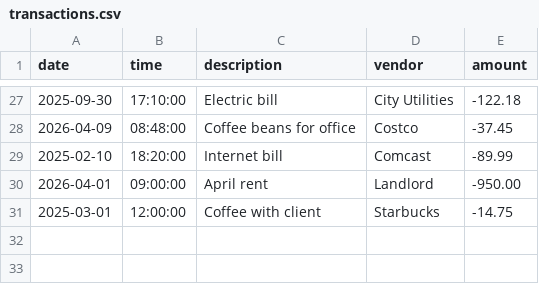
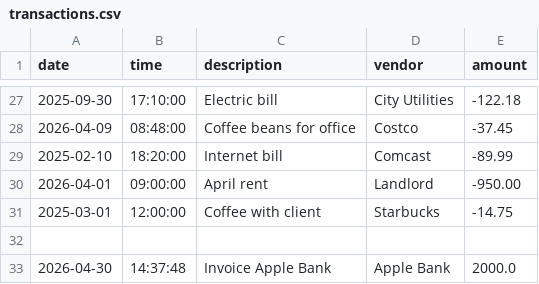
Before and after one commit to thetimstarcev/capstone-1, a CSV file: src/main/resources/transactions.csv, drawn as a sheet; only a part is shown, gaps mark what is left out; the diff names each change by its address in the sheet, - before the commit and + after, or states it on an @@ line.

```diff
--- a/src/main/resources/transactions.csv
+++ b/src/main/resources/transactions.csv
+row 32: (empty)
+row 33: 2026-04-30 | 14:37:48 | Invoice Apple Bank | Apple Bank | 2000.0
```
Also changed, not shown: 1 other file.
